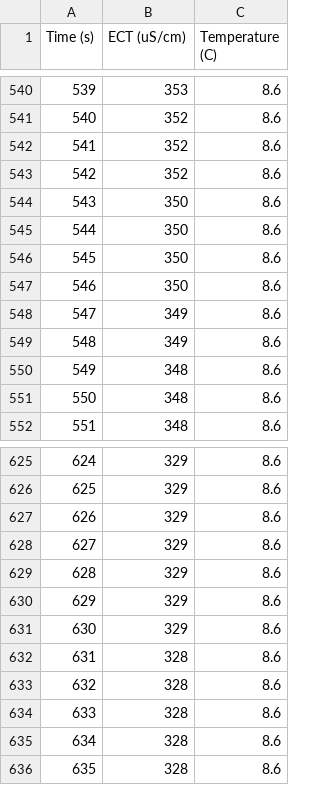
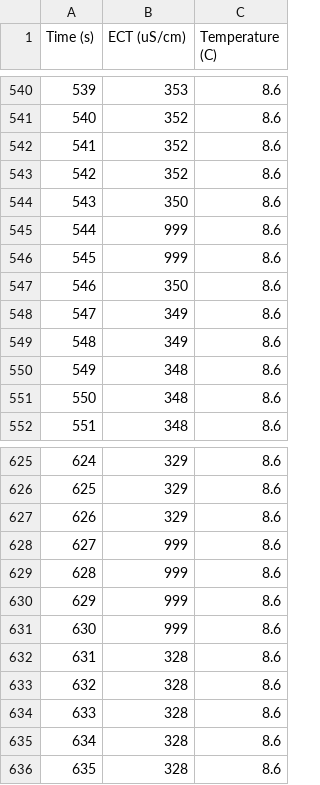
Before and after one commit to dankovacek/Engineering_Hydrology_Notebooks, a CSV file: data/measured_EC_data_B.csv, drawn as a sheet; only a part is shown, gaps mark what is left out.

```diff
--- a/data/measured_EC_data_B.csv
+++ b/data/measured_EC_data_B.csv
@@ -544,4 +544,4 @@ Time (s),ECT (uS/cm),Temperature (C)
 543,350,8.6
-544,350,8.6
-545,350,8.6
+544,999,8.6
+545,999,8.6
 546,350,8.6
@@ -627,6 +627,6 @@ Time (s),ECT (uS/cm),Temperature (C)
 626,329,8.6
-627,329,8.6
-628,329,8.6
-629,329,8.6
-630,329,8.6
+627,999,8.6
+628,999,8.6
+629,999,8.6
+630,999,8.6
 631,328,8.6
```
Also changed, not shown: data/measured_EC_data_C.csv, 38 other files.
